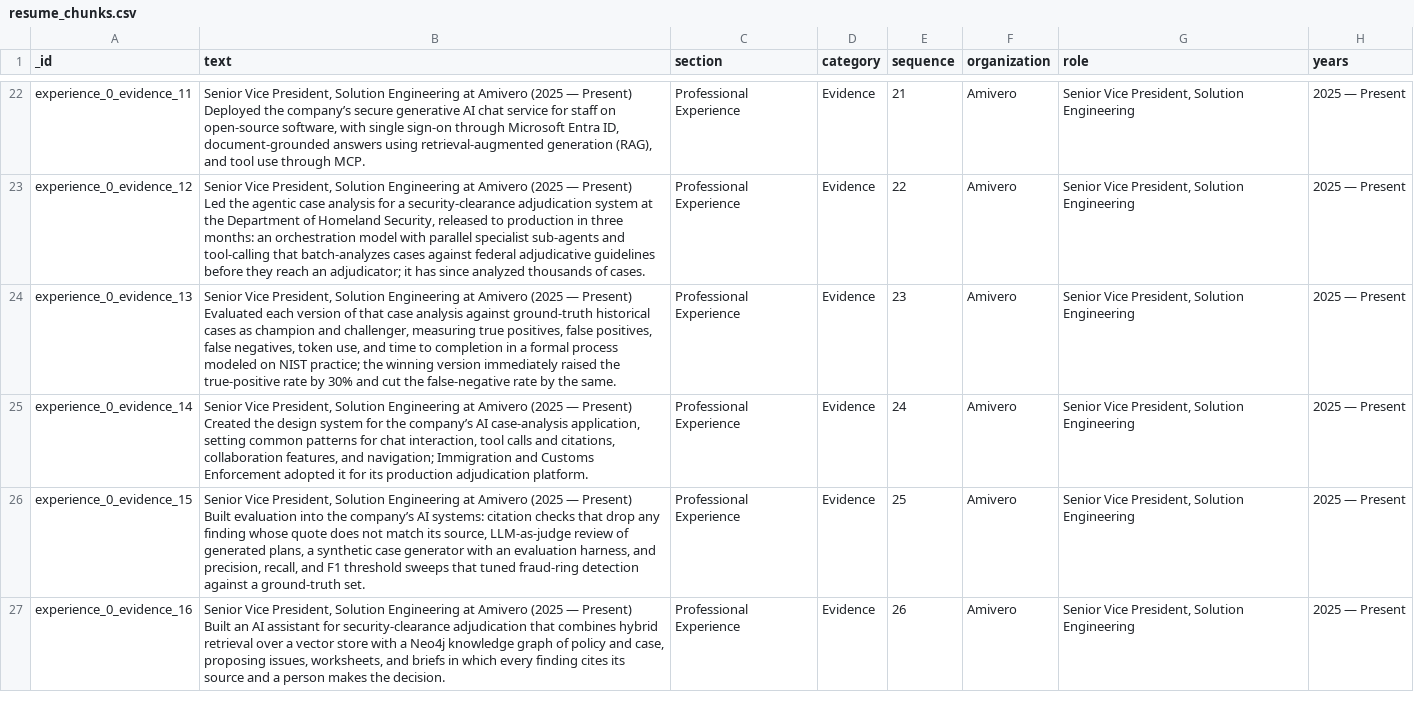
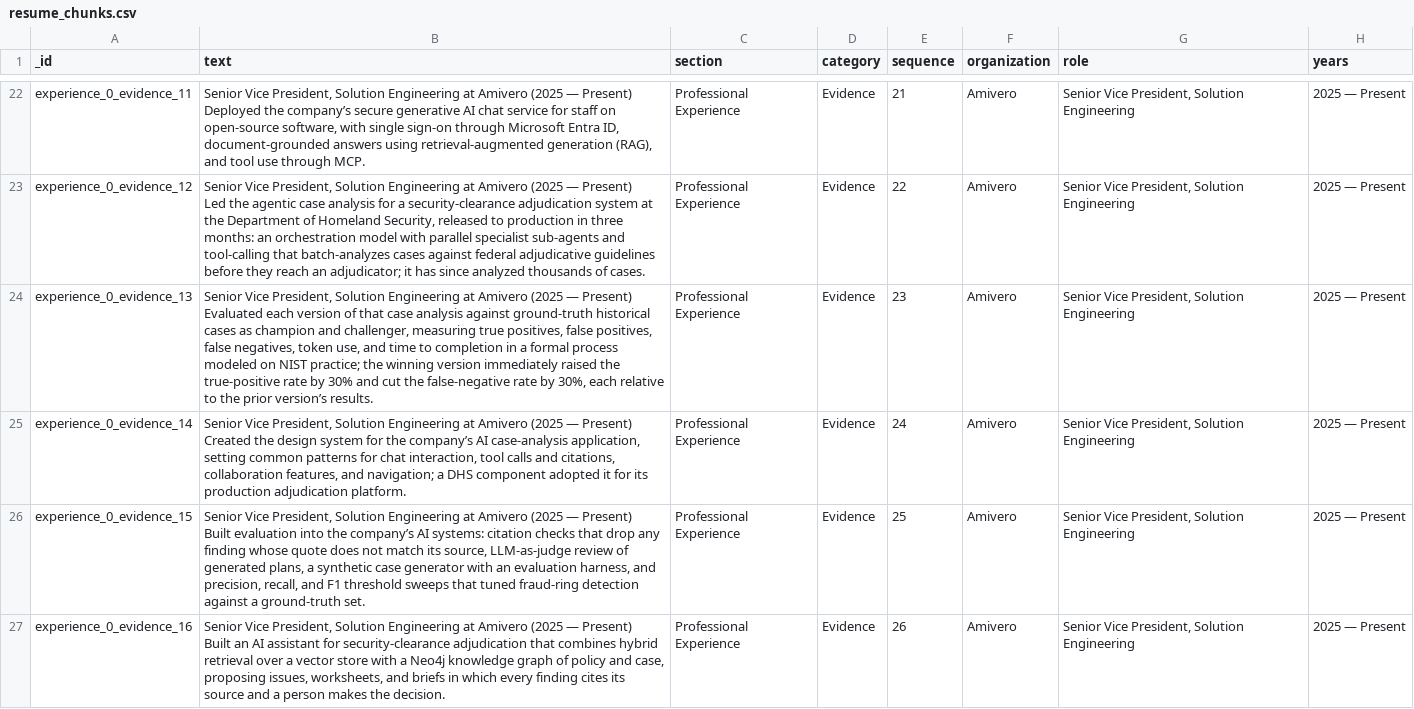
Before and after one commit to davidlarrimore/davidlarrimore-dot-com, a CSV file: scripts/resume_chunks.csv, drawn as a sheet; only a part is shown, gaps mark what is left out.

```diff
--- a/scripts/resume_chunks.csv
+++ b/scripts/resume_chunks.csv
@@ -45,6 +45,6 @@ experience_0_evidence_12,"Senior Vice President, Solution Engineering at Amivero
 Led the agentic case analysis for a security-clearance adjudication system at the Department of Homeland Security, released to production in three months: an orchestration model with parallel specialist sub-agents and tool-calling that batch-analyzes cases against federal adjudicative guidelines before they reach an adjudicator; it has since analyzed thousands of cases.",Professional Experience,Evidence,22,Amivero,"Senior Vice President, Solution Engineering",2025 — Present
-experience_0_evidence_13,"Senior Vice President, Solution Engineering at Amivero (2025 — Present)
-Evaluated each version of that case analysis against ground-truth historical cases as champion and challenger, measuring true positives, false positives, false negatives, token use, and time to completion in a formal process modeled on NIST practice; the winning version immediately raised the true-positive rate by 30% and cut the false-negative rate by the same.",Professional Experience,Evidence,23,Amivero,"Senior Vice President, Solution Engineering",2025 — Present
-experience_0_evidence_14,"Senior Vice President, Solution Engineering at Amivero (2025 — Present)
-Created the design system for the company’s AI case-analysis application, setting common patterns for chat interaction, tool calls and citations, collaboration features, and navigation; Immigration and Customs Enforcement adopted it for its production adjudication platform.",Professional Experience,Evidence,24,Amivero,"Senior Vice President, Solution Engineering",2025 — Present
+experience_0_evidence_13,"Senior Vice President, Solution Engineering at Amivero (2025 — Present)
+Evaluated each version of that case analysis against ground-truth historical cases as champion and challenger, measuring true positives, false positives, false negatives, token use, and time to completion in a formal process modeled on NIST practice; the winning version immediately raised the true-positive rate by 30% and cut the false-negative rate by 30%, each relative to the prior version’s results.",Professional Experience,Evidence,23,Amivero,"Senior Vice President, Solution Engineering",2025 — Present
+experience_0_evidence_14,"Senior Vice President, Solution Engineering at Amivero (2025 — Present)
+Created the design system for the company’s AI case-analysis application, setting common patterns for chat interaction, tool calls and citations, collaboration features, and navigation; a DHS component adopted it for its production adjudication platform.",Professional Experience,Evidence,24,Amivero,"Senior Vice President, Solution Engineering",2025 — Present
 experience_0_evidence_15,"Senior Vice President, Solution Engineering at Amivero (2025 — Present)
```
Also changed, not shown: 5 other files.
